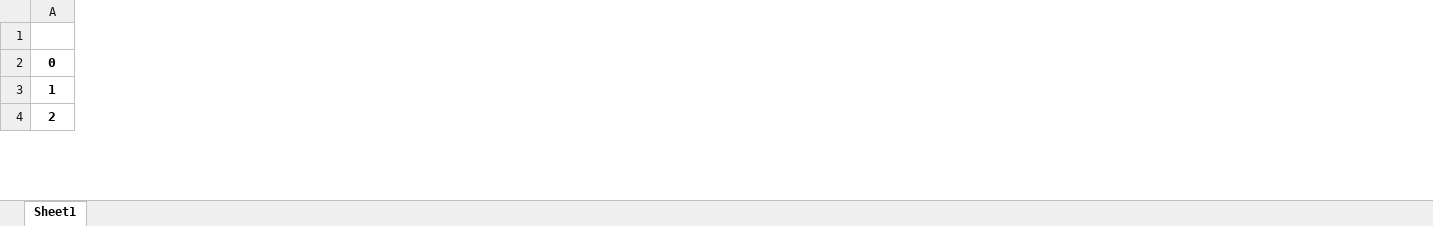
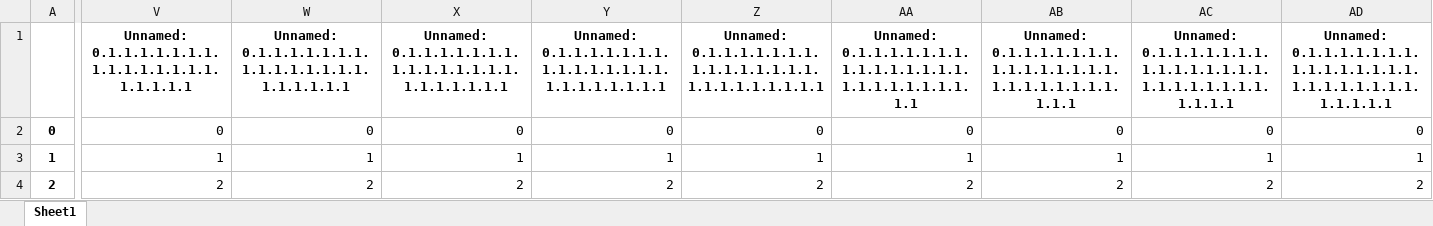
Before and after one commit to ngobibibnbe/anomaly-detection-in-data-stream, an Excel workbook: result/f1score_merlin_HS-tree_abnormal_point_univariate.xlsx, sheet Sheet1, drawn as a sheet; only a part is shown, gaps mark what is left out; values as stored, in another font and other column widths than the file's, no borders; the diff covers the shown part only; the diff names each change by its address in the sheet, - before the commit and + after, or states it on an @@ line.

Commit message:
part of results of HS-tree and full results of lamp

```diff
--- a/result/f1score_merlin_HS-tree_abnormal_point_univariate.xlsx (sheet Sheet1)
+++ b/result/f1score_merlin_HS-tree_abnormal_point_univariate.xlsx (sheet Sheet1)
+column V, rows 1-4: Unnamed: 0.1.1.1.1.1.1.1.1.1.1.1.1.1.1.1.1.1.1.1.1 | 0 | 1 | 2
+column W, rows 1-4: Unnamed: 0.1.1.1.1.1.1.1.1.1.1.1.1.1.1.1.1.1.1.1.1.1 | 0 | 1 | 2
+column X, rows 1-4: Unnamed: 0.1.1.1.1.1.1.1.1.1.1.1.1.1.1.1.1.1.1.1.1.1.1 | 0 | 1 | 2
+column Y, rows 1-4: Unnamed: 0.1.1.1.1.1.1.1.1.1.1.1.1.1.1.1.1.1.1.1.1.1.1.1 | 0 | 1 | 2
+column Z, rows 1-4: Unnamed: 0.1.1.1.1.1.1.1.1.1.1.1.1.1.1.1.1.1.1.1.1.1.1.1.1 | 0 | 1 | 2
+column AA, rows 1-4: Unnamed: 0.1.1.1.1.1.1.1.1.1.1.1.1.1.1.1.1.1.1.1.1.1.1.1.1.1 | 0 | 1 | 2
+column AB, rows 1-4: Unnamed: 0.1.1.1.1.1.1.1.1.1.1.1.1.1.1.1.1.1.1.1.1.1.1.1.1.1.1 | 0 | 1 | 2
+column AC, rows 1-4: Unnamed: 0.1.1.1.1.1.1.1.1.1.1.1.1.1.1.1.1.1.1.1.1.1.1.1.1.1.1.1 | 0 | 1 | 2
+column AD, rows 1-4: Unnamed: 0.1.1.1.1.1.1.1.1.1.1.1.1.1.1.1.1.1.1.1.1.1.1.1.1.1.1.1.1 | 0 | 1 | 2
```
Also changed, not shown: 48 added columns, 4 removed columns and 28 edited cells elsewhere in this sheet, f1score_merlin_abnormal_point_results.xlsx, merlin_discord_results.xlsx, 4 other files.
